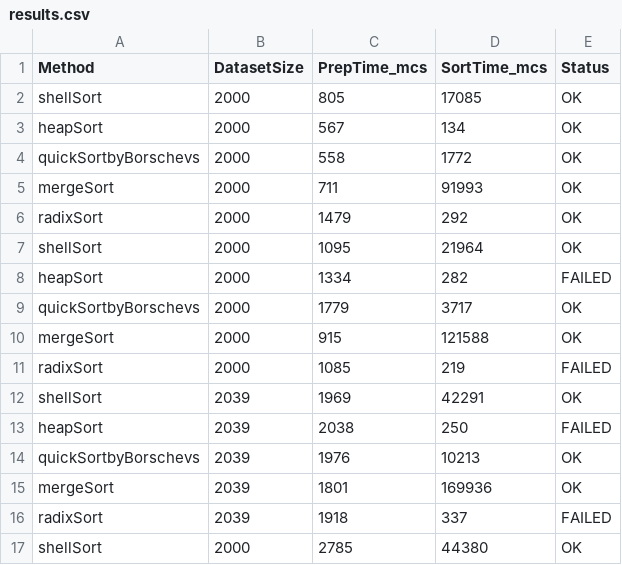
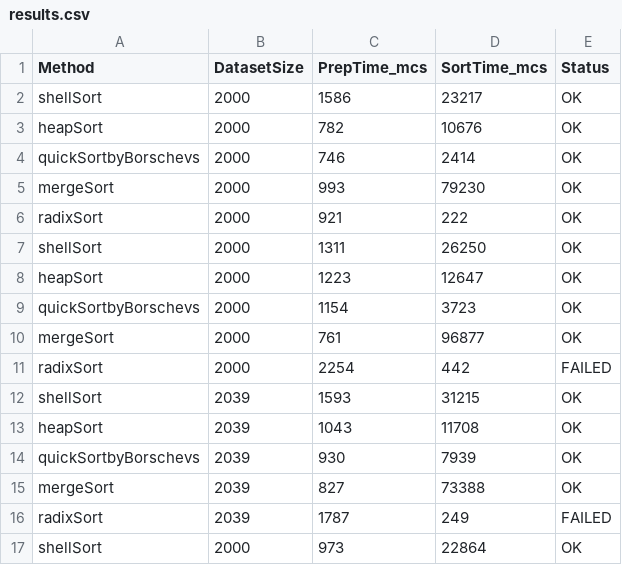
Before and after one commit to Vera698502/aa2508_sortirovky, a CSV file: results.csv, drawn as a sheet; only a part is shown; the diff covers the shown part only.

```diff
--- a/results.csv
+++ b/results.csv
@@ -1,17 +1,17 @@
 Method,DatasetSize,PrepTime_mcs,SortTime_mcs,Status
-shellSort,2000,805,17085,OK
-heapSort,2000,567,134,OK
-quickSortbyBorschevs,2000,558,1772,OK
-mergeSort,2000,711,91993,OK
-radixSort,2000,1479,292,OK
-shellSort,2000,1095,21964,OK
-heapSort,2000,1334,282,FAILED
-quickSortbyBorschevs,2000,1779,3717,OK
-mergeSort,2000,915,121588,OK
-radixSort,2000,1085,219,FAILED
-shellSort,2039,1969,42291,OK
-heapSort,2039,2038,250,FAILED
-quickSortbyBorschevs,2039,1976,10213,OK
-mergeSort,2039,1801,169936,OK
-radixSort,2039,1918,337,FAILED
-shellSort,2000,2785,44380,OK
+shellSort,2000,1586,23217,OK
+heapSort,2000,782,10676,OK
+quickSortbyBorschevs,2000,746,2414,OK
+mergeSort,2000,993,79230,OK
+radixSort,2000,921,222,OK
+shellSort,2000,1311,26250,OK
+heapSort,2000,1223,12647,OK
+quickSortbyBorschevs,2000,1154,3723,OK
+mergeSort,2000,761,96877,OK
+radixSort,2000,2254,442,FAILED
+shellSort,2039,1593,31215,OK
+heapSort,2039,1043,11708,OK
+quickSortbyBorschevs,2039,930,7939,OK
+mergeSort,2039,827,73388,OK
+radixSort,2039,1787,249,FAILED
+shellSort,2000,973,22864,OK
```
Also changed, not shown: 6 added rows, 1 removed row and 6 edited cells elsewhere in this file, 2 other files.
